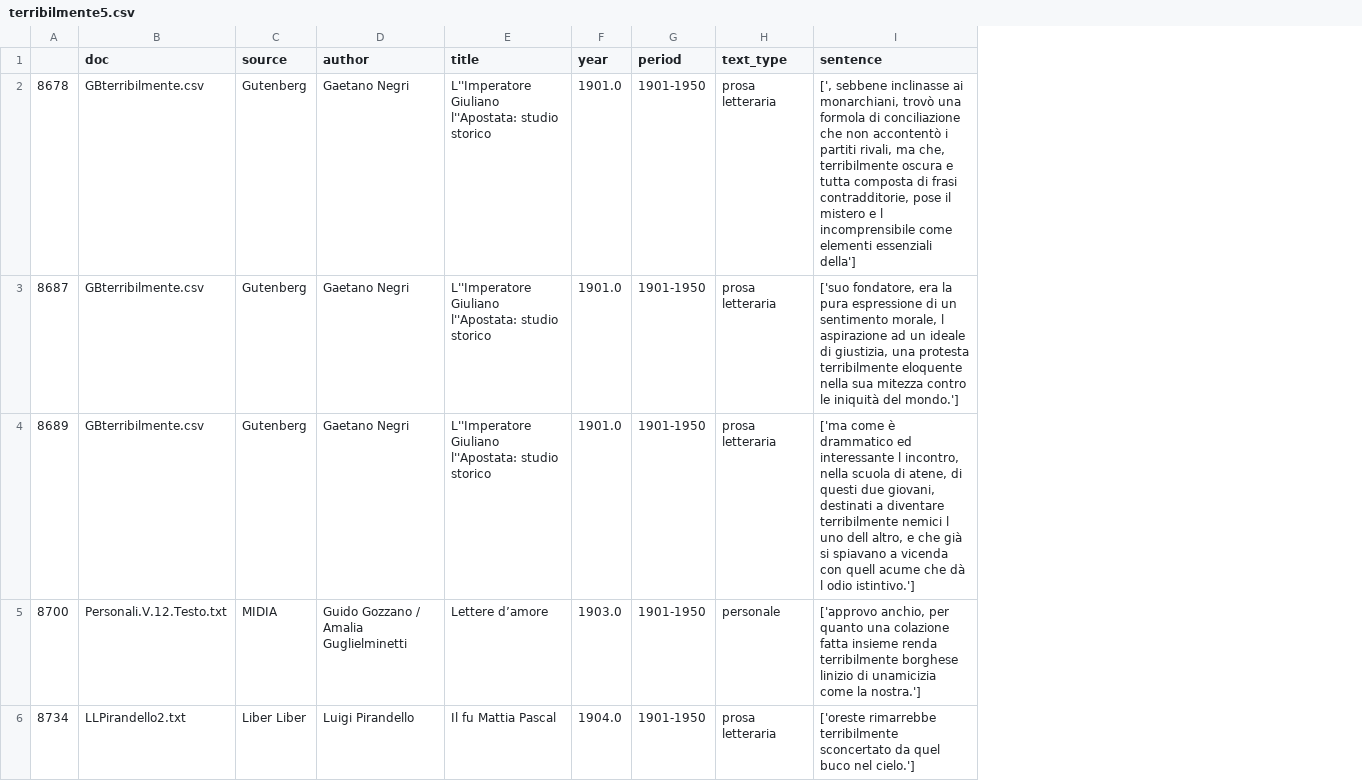
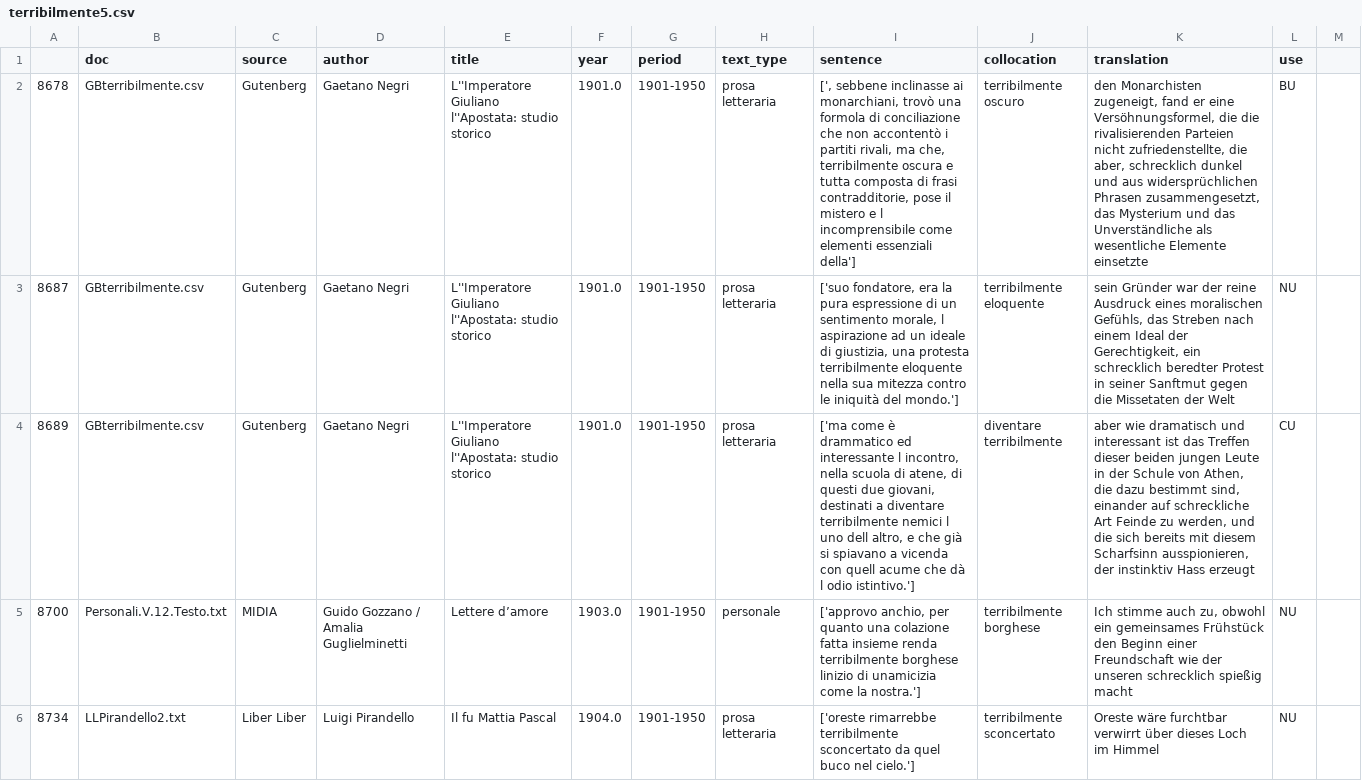
Before and after one commit to Sophia796/MA_Expressivity, a CSV file: Analyse/terribilmente5.csv, drawn as a sheet; only a part is shown; the diff covers the shown part only; the diff names each change by its address in the sheet, - before the commit and + after, or states it on an @@ line.

Commit message:
Auswertung terribilmente P5, P6, P7

```diff
--- a/Analyse/terribilmente5.csv
+++ b/Analyse/terribilmente5.csv
+column J (collocation), rows 2-6: terribilmente oscuro | terribilmente eloquente | diventare terribilmente | terribilmente borghese | terribilmente sconcertato
+column K (translation), rows 2-6: den Monarchisten zugeneigt, fand er eine Versöhnungsformel, die die rivalisierenden Parteien nicht zufriedenstellte, die aber, schrecklich dunkel und aus widersprüchlichen Phrasen zusammengesetzt, das Mysterium und das Unverständliche als wesentliche Elemente einsetzte | sein Gründer war der reine Ausdruck eines moralischen Gefühls, das Streben nach einem Ideal der Gerechtigkeit, ein schrecklich beredter Protest in seiner Sanftmut gegen die Missetaten der Welt | aber wie dramatisch und interessant ist das Treffen dieser beiden jungen Leute in der Schule von Athen, die dazu bestimmt sind, einander auf schreckliche Art Feinde zu werden, und die sich bereits mit diesem Scharfsinn ausspionieren, der instinktiv Hass erzeugt | Ich stimme auch zu, obwohl ein gemeinsames Frühstück den Beginn einer Freundschaft wie der unseren schrecklich spießig macht | Oreste wäre furchtbar verwirrt über dieses Loch im Himmel
+column L (use), rows 2-6: BU | NU | CU | NU | NU
+column M, empty
```
Also changed, not shown: 4 removed rows elsewhere in this file, Analyse/terribilmente6.csv, 1 other file.
